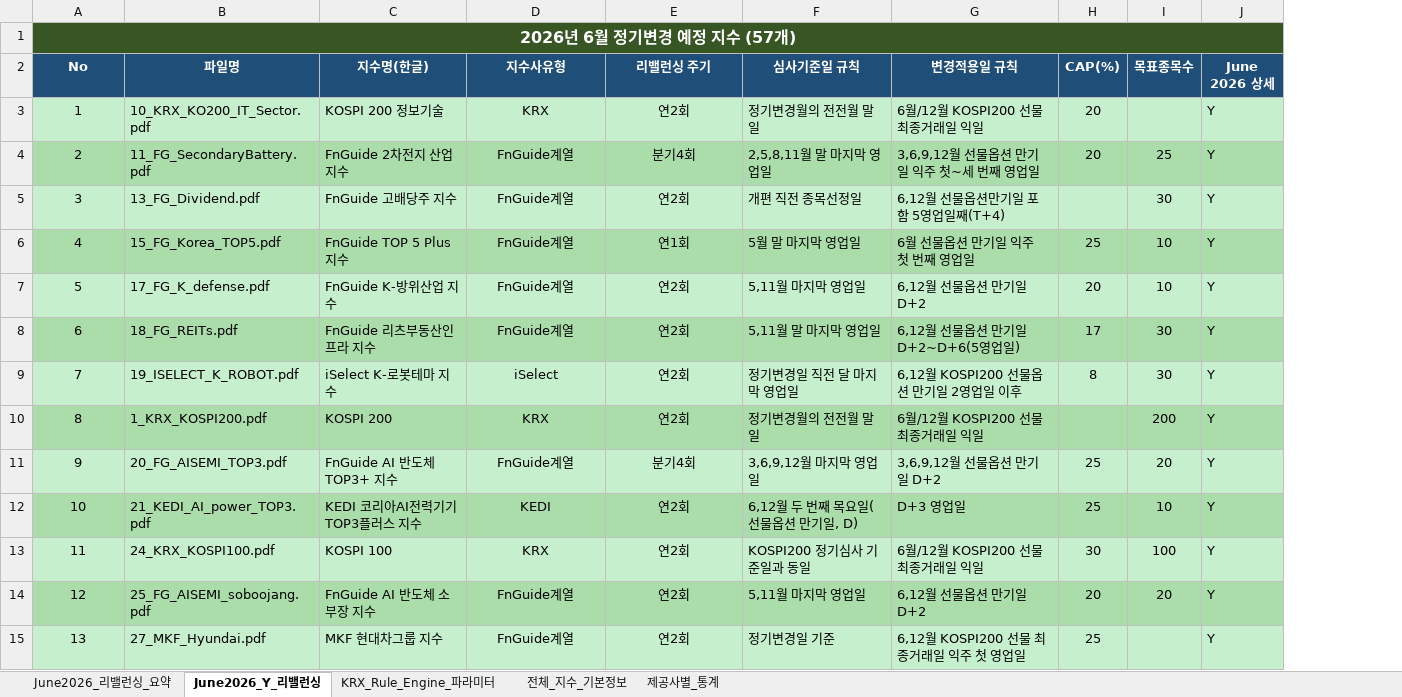
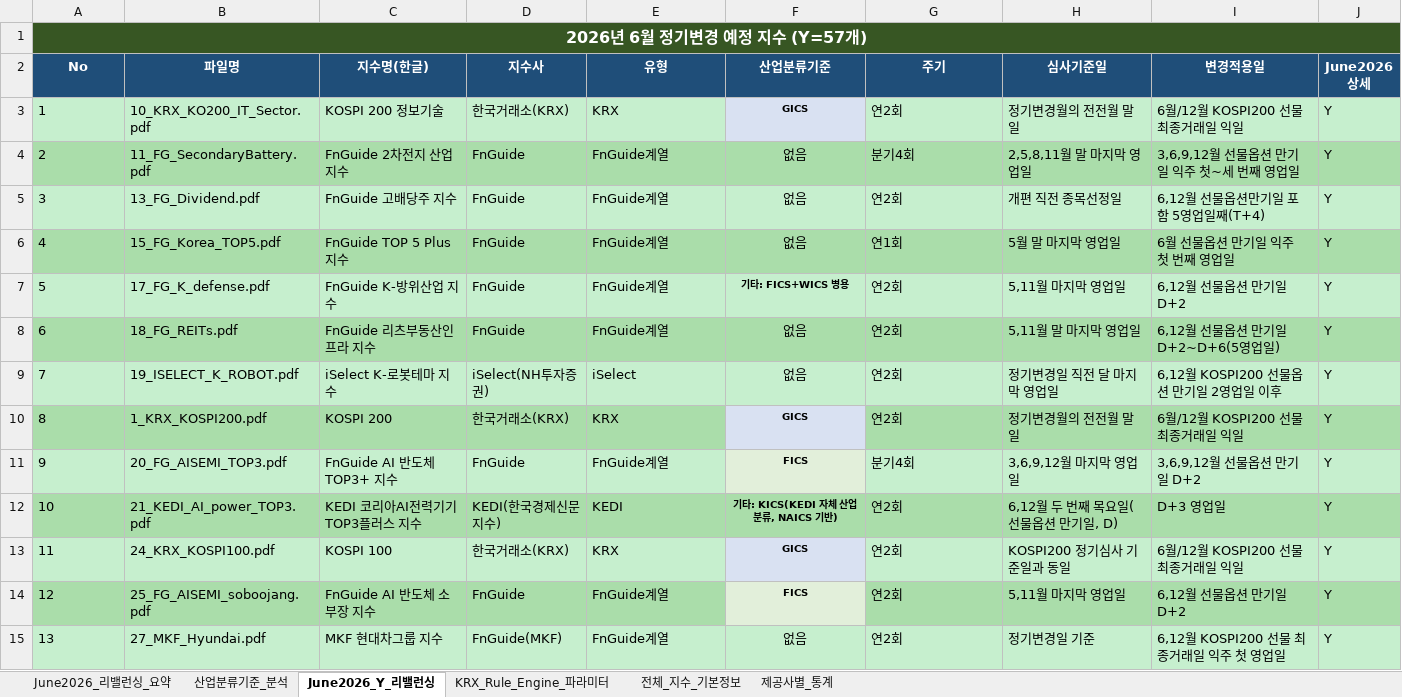
Before and after one commit to Qoowooo/prompt-gallery, an Excel workbook: index_methodology_analysis_v2_2026.xlsx, sheet June2026_Y_리밸런싱, drawn as a sheet; only a part is shown; values as stored, in another font and other column widths than the file's, no borders; removed rows and columns are numbered as before the commit, all else as after; the diff covers the shown part only; the diff names each change by its address in the sheet, - before the commit and + after, or states it on an @@ line.

```diff
--- a/index_methodology_analysis_v2_2026.xlsx (sheet June2026_Y_리밸런싱)
+++ b/index_methodology_analysis_v2_2026.xlsx (sheet June2026_Y_리밸런싱)
+sheet tab: 산업분류기준_분석
+column D (지수사), rows 3-15: 한국거래소(KRX) | FnGuide | FnGuide | FnGuide | FnGuide | FnGuide | iSelect(NH투자증권) | 한국거래소(KRX) | FnGuide | KEDI(한국경제신문지수) | 한국거래소(KRX) | FnGuide | FnGuide(MKF)
+column F (산업분류기준), rows 3-15: GICS | 없음 | 없음 | 없음 | 기타: FICS+WICS 병용 | 없음 | 없음 | GICS | FICS | 기타: KICS(KEDI 자체 산업분류, NAICS 기반) | GICS | FICS | 없음
-column H (CAP(%)), rows 3-15: 20 | 20 |  | 25 | 20 | 17 | 8 |  | 25 | 25 | 30 | 20 | 25
-column I (목표종목수), rows 4-14: 25 | 30 | 10 | 10 | 30 | 30 | 200 | 20 | 10 | 100 | 20
-A1 (No): 2026년 6월 정기변경 예정 지수 (57개)
+A1 (No): 2026년 6월 정기변경 예정 지수 (Y=57개)
-E2: 지수사유형
+E2: 유형
-G2: 리밸런싱 주기
+G2: 주기
-H2: 심사기준일 규칙
+H2: 심사기준일
-I2: 변경적용일 규칙
+I2: 변경적용일
-J2: June 2026 상세
+J2: June2026 상세
-A3:A15 alignment: center
+A3:A15 alignment: left
-E3:E15 alignment: center
+E3:E15 alignment: left
-G3:G15 alignment: center
+G3:G15 alignment: left
```
Also changed, not shown: cell formats elsewhere in this sheet, sheet 전체_지수_기본정보, sheet KRX_Rule_Engine_파라미터, sheet June2026_리밸런싱_요약, sheet 제공사별_통계.
